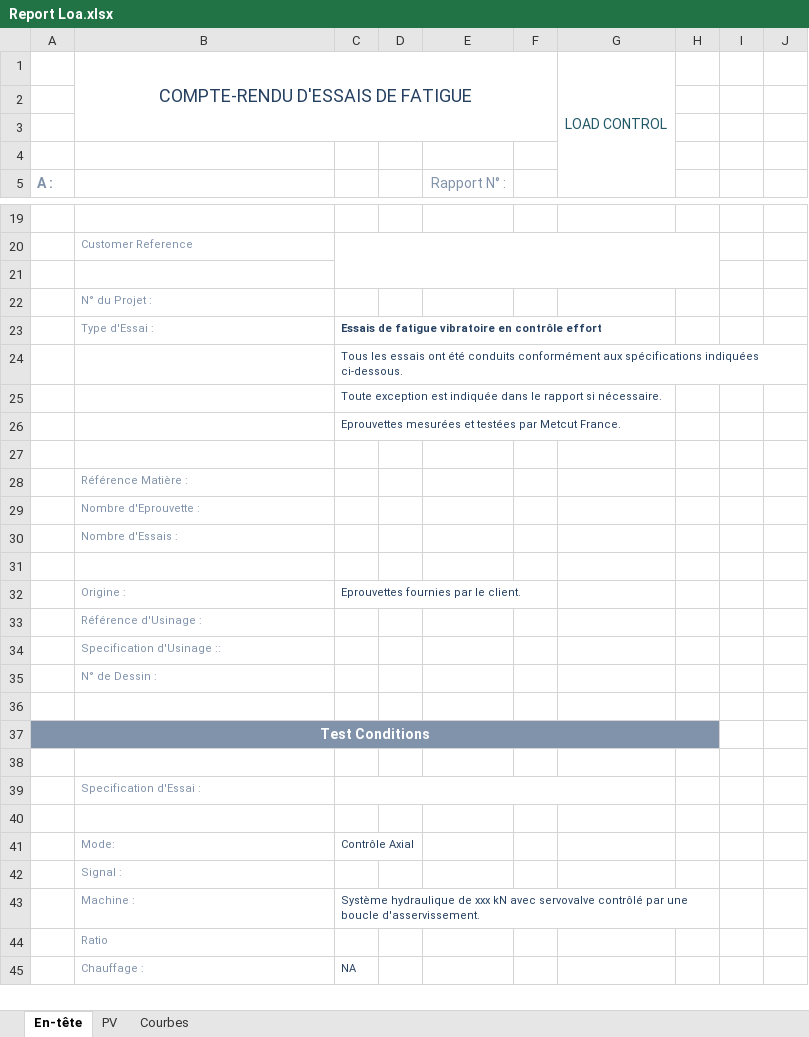
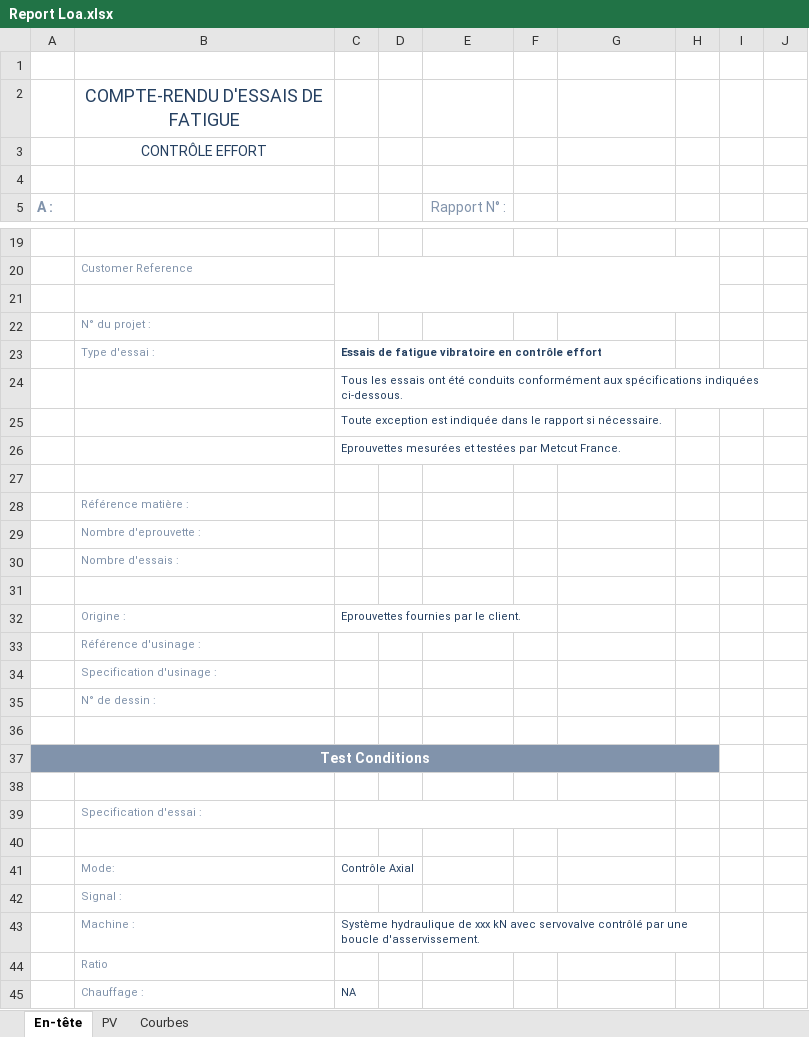
Before and after one commit to DorinnB/GPM, an Excel workbook: templates/Report Loa.xlsx, sheet En-tête, drawn as a sheet; only a part is shown, gaps mark what is left out; values as stored, in another font and other column widths than the file's, no borders; charts and pictures and conditional formats not drawn; removed rows and columns are numbered as before the commit, all else as after; the diff covers the shown part only; the diff names each change by its address in the sheet, - before the commit and + after, or states it on an @@ line.

Commit message:
improve report loa/str : FRO comments

```diff
--- a/templates/Report Loa.xlsx (sheet En-tête)
+++ b/templates/Report Loa.xlsx (sheet En-tête)
-row 1:  | COMPTE-RENDU D'ESSAIS DE FATIGUE |  |  |  |  | LOAD CONTROL
-B2: (empty)
+B2: COMPTE-RENDU D'ESSAIS DE FATIGUE
+row 3:  | CONTRÔLE EFFORT
-B22: N° du Projet :
+B22: N° du projet :
-B23: Type d'Essai :
+B23: Type d'essai :
-B28: Référence Matière :
+B28: Référence matière :
-B29: Nombre d'Eprouvette :
+B29: Nombre d'eprouvette :
-B30: Nombre d'Essais :
+B30: Nombre d'essais :
-B33: Référence d'Usinage :
+B33: Référence d'usinage :
-B34: Specification d'Usinage ::
+B34: Specification d'usinage :
-B35: N° de Dessin :
+B35: N° de dessin :
-B39: Specification d'Essai :
+B39: Specification d'essai :
```
Also changed, not shown: 2 added rows elsewhere in this sheet, formulas that keep their value, charts or pictures, templates/Report Loa_USA.xlsx, templates/Report Str.xlsx, 2 other files.
